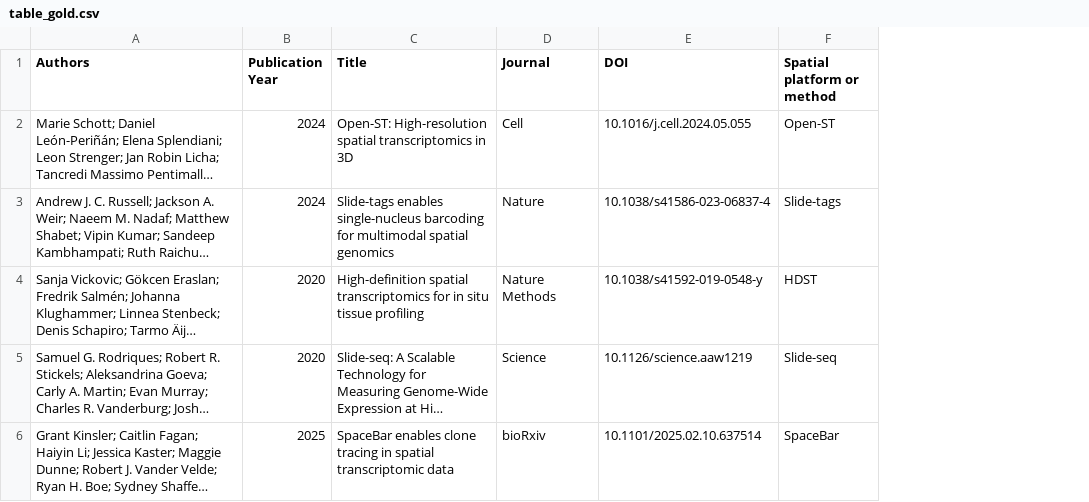
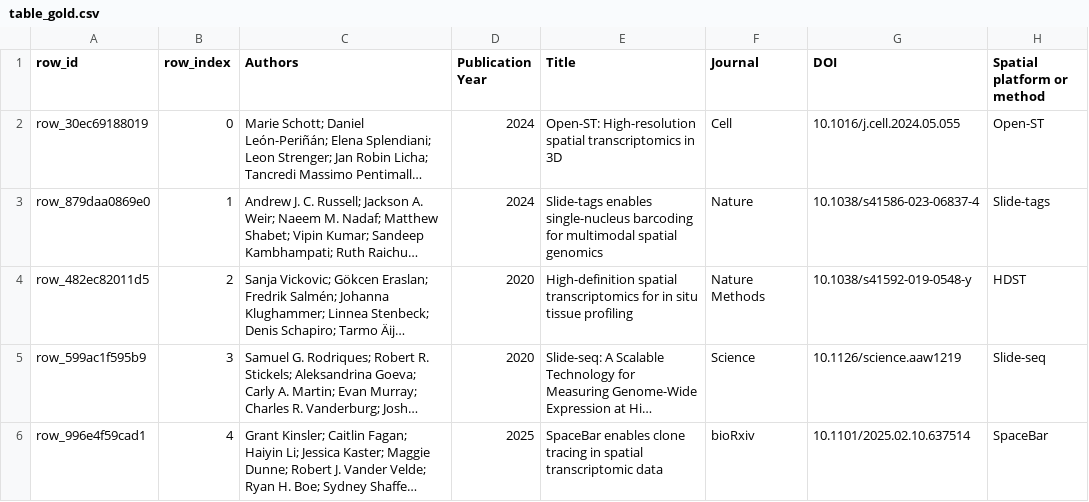
Before and after one commit to jjfroehlich/papers-to-table, a CSV file: benchmark_datasets/spatial_transcriptomics/table_gold.csv, drawn as a sheet; only a part is shown; long unchanged cells end in …; the diff names each change by its address in the sheet, - before the commit and + after, or states it on an @@ line.

```diff
--- a/benchmark_datasets/spatial_transcriptomics/table_gold.csv
+++ b/benchmark_datasets/spatial_transcriptomics/table_gold.csv
+column A (row_id), rows 2-6: row_30ec69188019 | row_879daa0869e0 | row_482ec82011d5 | row_599ac1f595b9 | row_996e4f59cad1
+column B (row_index), rows 2-6: 0 | 1 | 2 | 3 | 4
```
Also changed, not shown: benchmark_datasets/genome_editing_tools/table_gold.csv, benchmark_datasets/spatial_transcriptomics/schema.csv, 19 other files.
